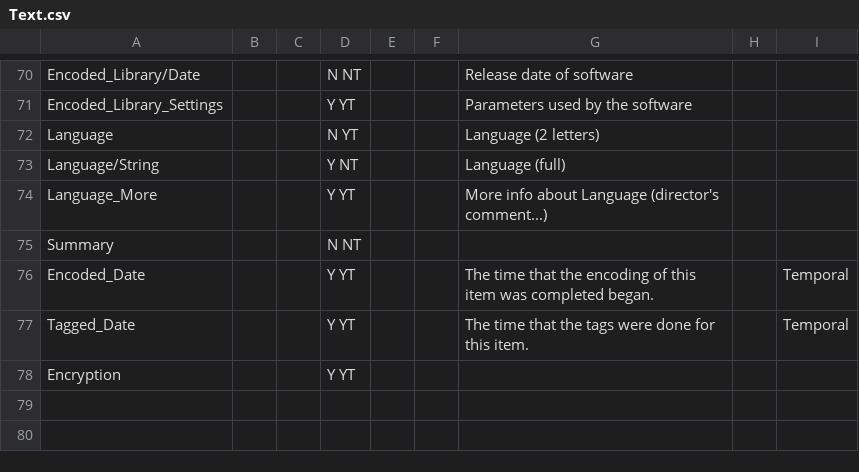
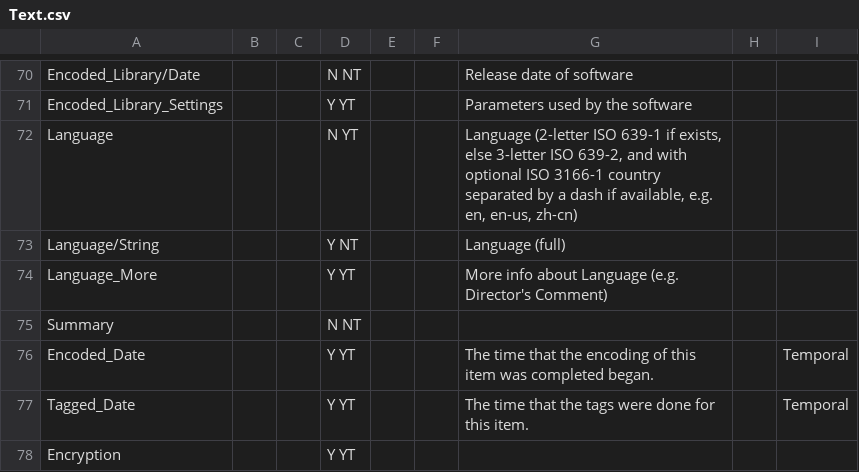
Before and after one commit to beppec56/MediaInfo-git_svn, a CSV file: Source/Ressource/Text/Stream/Text.csv, drawn as a sheet; only a part is shown, gaps mark what is left out.

```diff
--- a/Source/Ressource/Text/Stream/Text.csv
+++ b/Source/Ressource/Text/Stream/Text.csv
@@ -71,5 +71,5 @@ Encoded_Library/Date;;;N NT;;;Release date of software;;
 Encoded_Library_Settings;;;Y YT;;;Parameters used by the software;;
-Language;;;N YT;;;Language (2 letters);;
+Language;;;N YT;;;Language (2-letter ISO 639-1 if exists, else 3-letter ISO 639-2, and with optional ISO 3166-1 country separated by a dash if available, e.g. en, en-us, zh-cn);;
 Language/String;;;Y NT;;;Language (full);;
-Language_More;;;Y YT;;;More info about Language (director's comment...);;
+Language_More;;;Y YT;;;More info about Language (e.g. Director's Comment);;
 Summary;;;N NT;;;;;
```
Also changed, not shown: Source/Ressource/Text/Language/DefaultLanguage.csv, Source/Ressource/Text/Stream/Chapters.csv, 13 other files.
